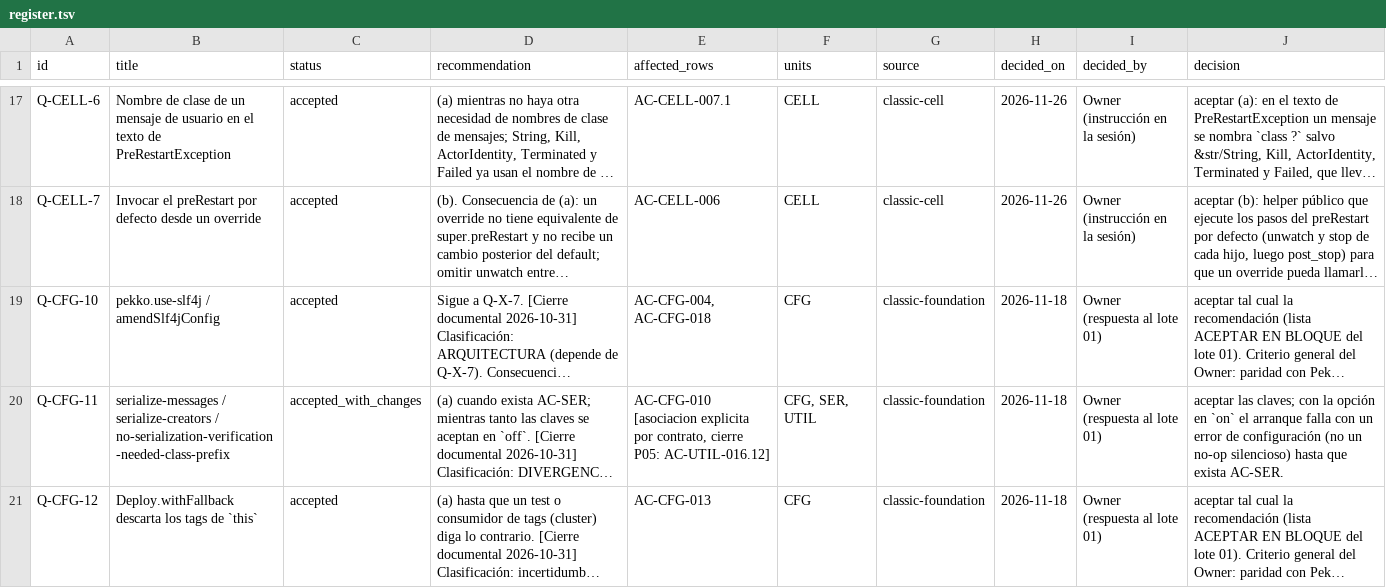
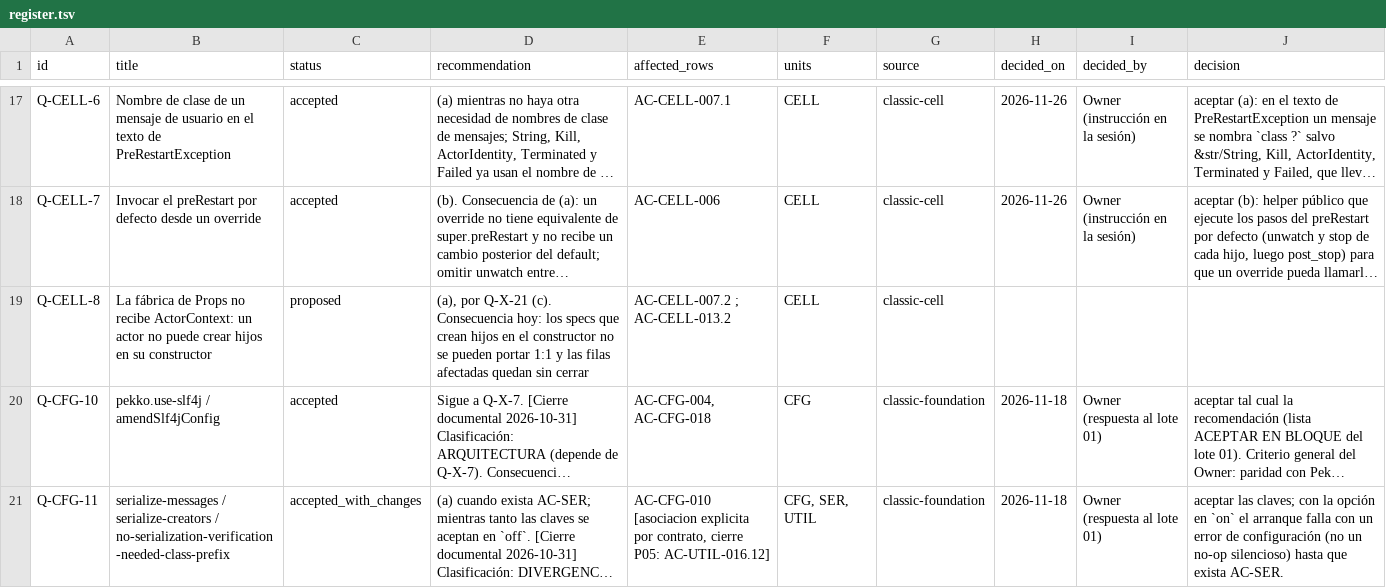
Before and after one commit to getsyntegrity/rakka, a TSV file: docs/decisions/register.tsv, drawn as a sheet; only a part is shown, gaps mark what is left out; the shorter side is filled out with more unchanged rows; long unchanged cells end in …; the diff names each change by its address in the sheet, - before the commit and + after, or states it on an @@ line.

```diff
--- a/docs/decisions/register.tsv
+++ b/docs/decisions/register.tsv
+row 19: Q-CELL-8 | La fábrica de Props no recibe ActorContext: un actor no puede crear hijos en su constructor | proposed | (a), por Q-X-21 (c). Consecuencia hoy: los specs que crean hijos en el constructor no se pueden portar 1:1 y las filas afectadas quedan sin cerrar | AC-CELL-007.2 ; AC-CELL-013.2 | CELL | classic-cell
```
Also changed, not shown: docs/contract-map.tsv, docs/inventory/actor-classic.tsv, 29 other files.
